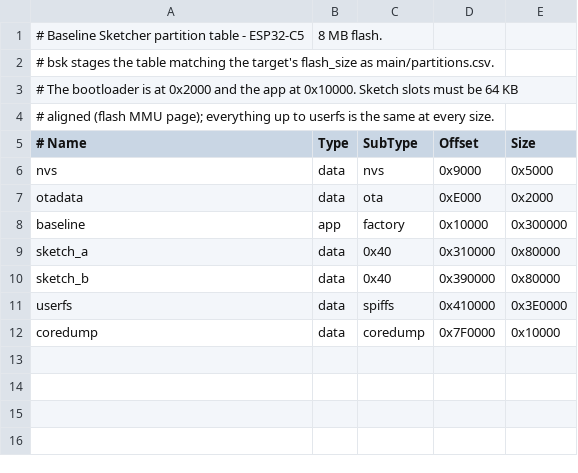
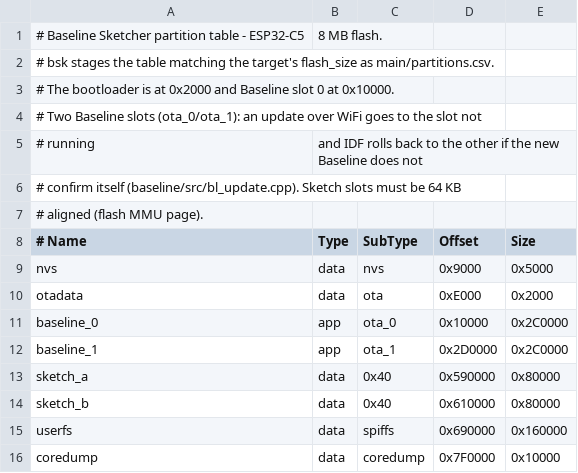
Before and after one commit to sparkfun/SparkFun_Flick, a CSV file: chips/esp32c5/partitions-8MB.csv, drawn as a sheet.

```diff
--- a/chips/esp32c5/partitions-8MB.csv
+++ b/chips/esp32c5/partitions-8MB.csv
@@ -2,4 +2,7 @@
 # bsk stages the table matching the target's flash_size as main/partitions.csv.
-# The bootloader is at 0x2000 and the app at 0x10000. Sketch slots must be 64 KB
-# aligned (flash MMU page); everything up to userfs is the same at every size.
+# The bootloader is at 0x2000 and Baseline slot 0 at 0x10000.
+# Two Baseline slots (ota_0/ota_1): an update over WiFi goes to the slot not
+# running, and IDF rolls back to the other if the new Baseline does not
+# confirm itself (baseline/src/bl_update.cpp). Sketch slots must be 64 KB
+# aligned (flash MMU page).
 # Name,       Type, SubType,  Offset,    Size
@@ -7,6 +10,7 @@ nvs,          data, nvs,      0x9000,    0x5000
 otadata,      data, ota,      0xE000,    0x2000
-baseline,     app,  factory,  0x10000,   0x300000
-sketch_a,     data, 0x40,     0x310000,  0x80000
-sketch_b,     data, 0x40,     0x390000,  0x80000
-userfs,       data, spiffs,   0x410000,  0x3E0000
+baseline_0,   app,  ota_0,    0x10000,   0x2C0000
+baseline_1,   app,  ota_1,    0x2D0000,  0x2C0000
+sketch_a,     data, 0x40,     0x590000,  0x80000
+sketch_b,     data, 0x40,     0x610000,  0x80000
+userfs,       data, spiffs,   0x690000,  0x160000
 coredump,     data, coredump, 0x7F0000,  0x10000
```
Also changed, not shown: chips/esp32/partitions-16MB.csv, chips/esp32/partitions-8MB.csv, 25 other files.
